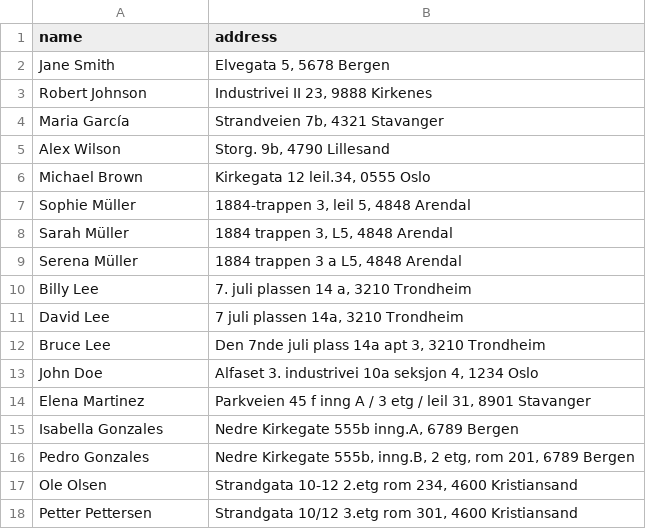
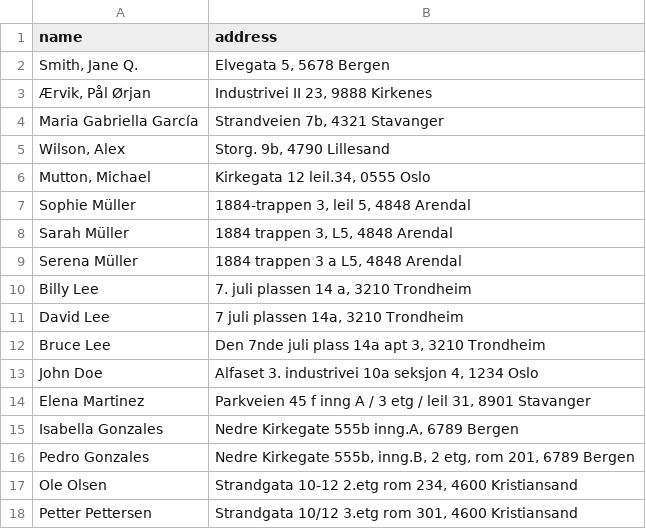
Before and after one commit to agerwick/data_transformation, a CSV file: data/sample/input/names_and_addresses.csv, drawn as a sheet.

Commit message:
messed up the name column of the sample file so it contain names of both "First Last" and "Last, First" formats. This provides for more entertaining testing.

```diff
--- a/data/sample/input/names_and_addresses.csv
+++ b/data/sample/input/names_and_addresses.csv
@@ -1,7 +1,7 @@
 "name","address"
-"Jane Smith","Elvegata 5, 5678 Bergen"
-"Robert Johnson","Industrivei II 23, 9888 Kirkenes"
-"Maria García","Strandveien 7b, 4321 Stavanger"
-"Alex Wilson","Storg. 9b, 4790 Lillesand"
-"Michael Brown","Kirkegata 12 leil.34, 0555 Oslo"
+"Smith, Jane Q.","Elvegata 5, 5678 Bergen"
+"Ærvik, Pål Ørjan","Industrivei II 23, 9888 Kirkenes"
+"Maria Gabriella García","Strandveien 7b, 4321 Stavanger"
+"Wilson, Alex","Storg. 9b, 4790 Lillesand"
+"Mutton, Michael","Kirkegata 12 leil.34, 0555 Oslo"
 "Sophie Müller","1884-trappen 3, leil 5, 4848 Arendal"
```
